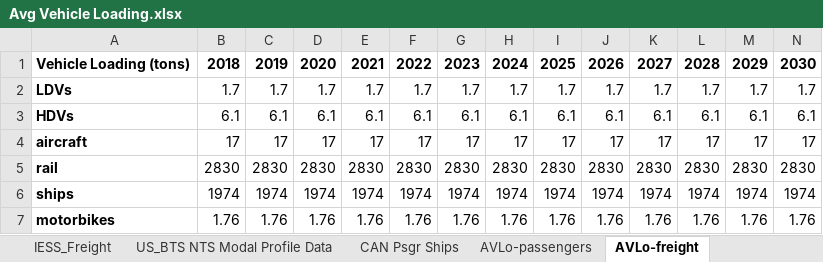
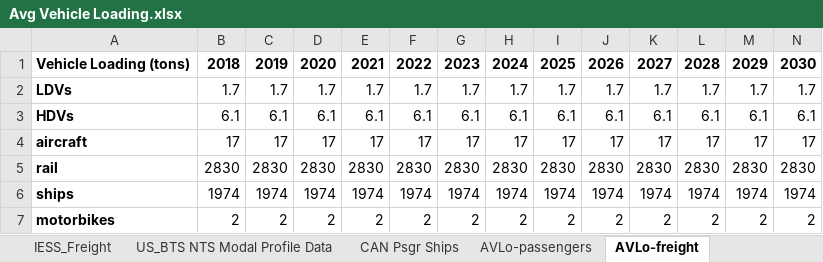
Before and after one commit to EnergyInnovation/eps-india, an Excel workbook: InputData/trans/AVLo/Avg Vehicle Loading.xlsx, sheet AVLo-freight, drawn as a sheet; only a part is shown; values as stored, in another font and other column widths than the file's, no borders; removed rows and columns are numbered as before the commit, all else as after; rows hold the shown columns only; the diff names each change by its address in the sheet, - before the commit and + after, or states it on an @@ line.

```diff
--- a/InputData/trans/AVLo/Avg Vehicle Loading.xlsx (sheet AVLo-freight)
+++ b/InputData/trans/AVLo/Avg Vehicle Loading.xlsx (sheet AVLo-freight)
-row 7: motorbikes | 1.76 | 1.76 | 1.76 | 1.76 | 1.76 | 1.76 | 1.76 | 1.76 | 1.76 | 1.76 | 1.76 | 1.76 | 1.76
+row 7: motorbikes | 2 | 2 | 2 | 2 | 2 | 2 | 2 | 2 | 2 | 2 | 2 | 2 | 2
```
Also changed, not shown: sheet AVLo-passengers, sheet IESS_AvgOccupancy_ROAD_RAIL_AIR, InputData/indst/BIFUbC/BAU Industrial Fuel Use before CCS.xlsx, InputData/trans/BAADTbVT/BAU Avg Annual Dist Traveled by Veh Type.xlsx, 26 other files.
